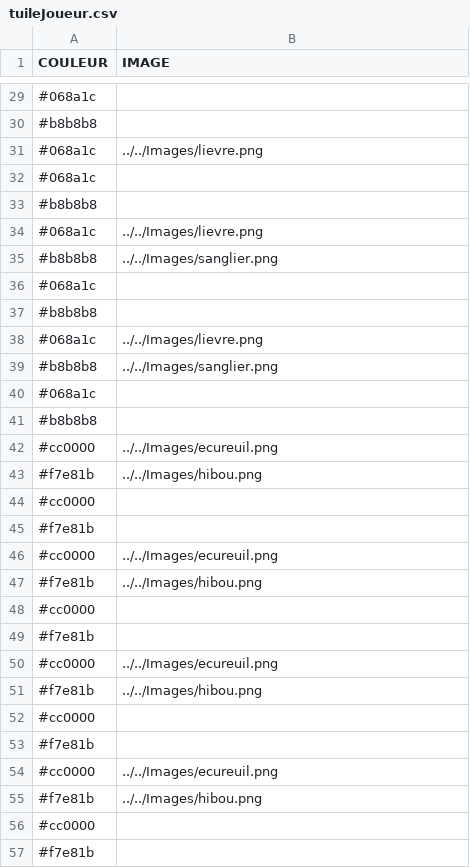
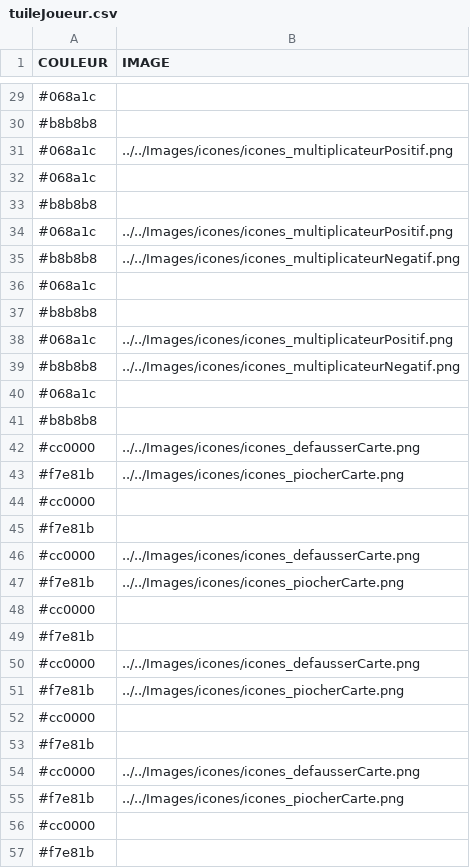
Before and after one commit to edupont-romano/TonerrePanique, a CSV file: Materiel/tuiles/tuileJoueur.csv, drawn as a sheet; only a part is shown, gaps mark what is left out; the diff covers the shown part only.

```diff
--- a/Materiel/tuiles/tuileJoueur.csv
+++ b/Materiel/tuiles/tuileJoueur.csv
@@ -30,27 +30,27 @@ COULEUR;IMAGE
 #b8b8b8;
-#068a1c;../../Images/lievre.png
+#068a1c;../../Images/icones/icones_multiplicateurPositif.png
 #068a1c;
 #b8b8b8;
-#068a1c;../../Images/lievre.png
-#b8b8b8;../../Images/sanglier.png
+#068a1c;../../Images/icones/icones_multiplicateurPositif.png
+#b8b8b8;../../Images/icones/icones_multiplicateurNegatif.png
 #068a1c;
 #b8b8b8;
-#068a1c;../../Images/lievre.png
-#b8b8b8;../../Images/sanglier.png
+#068a1c;../../Images/icones/icones_multiplicateurPositif.png
+#b8b8b8;../../Images/icones/icones_multiplicateurNegatif.png
 #068a1c;
 #b8b8b8;
-#cc0000;../../Images/ecureuil.png
-#f7e81b;../../Images/hibou.png
+#cc0000;../../Images/icones/icones_defausserCarte.png
+#f7e81b;../../Images/icones/icones_piocherCarte.png
 #cc0000;
 #f7e81b;
-#cc0000;../../Images/ecureuil.png
-#f7e81b;../../Images/hibou.png
+#cc0000;../../Images/icones/icones_defausserCarte.png
+#f7e81b;../../Images/icones/icones_piocherCarte.png
 #cc0000;
 #f7e81b;
-#cc0000;../../Images/ecureuil.png
-#f7e81b;../../Images/hibou.png
+#cc0000;../../Images/icones/icones_defausserCarte.png
+#f7e81b;../../Images/icones/icones_piocherCarte.png
 #cc0000;
 #f7e81b;
-#cc0000;../../Images/ecureuil.png
-#f7e81b;../../Images/hibou.png
+#cc0000;../../Images/icones/icones_defausserCarte.png
+#f7e81b;../../Images/icones/icones_piocherCarte.png
 #cc0000;
```
Also changed, not shown: 17 edited cells elsewhere in this file, Materiel/obstacles/obstacles.csv, 23 other files.
